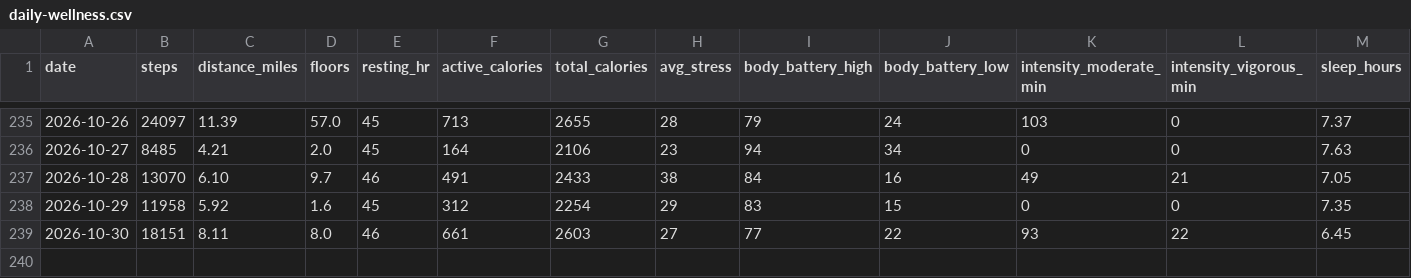
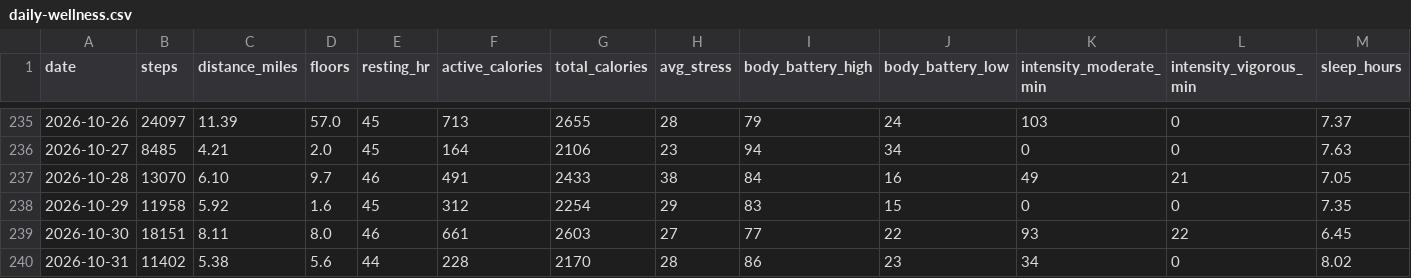
Before and after one commit to jaschro/logtrim, a CSV file: daily-wellness.csv, drawn as a sheet; only a part is shown, gaps mark what is left out; rows hold the shown columns only; the diff names each change by its address in the sheet, - before the commit and + after, or states it on an @@ line.

```diff
--- a/daily-wellness.csv
+++ b/daily-wellness.csv
+row 240: 2026-10-31 | 11402 | 5.38 | 5.6 | 44 | 228 | 2170 | 28 | 86 | 23 | 34 | 0 | 8.02
```
